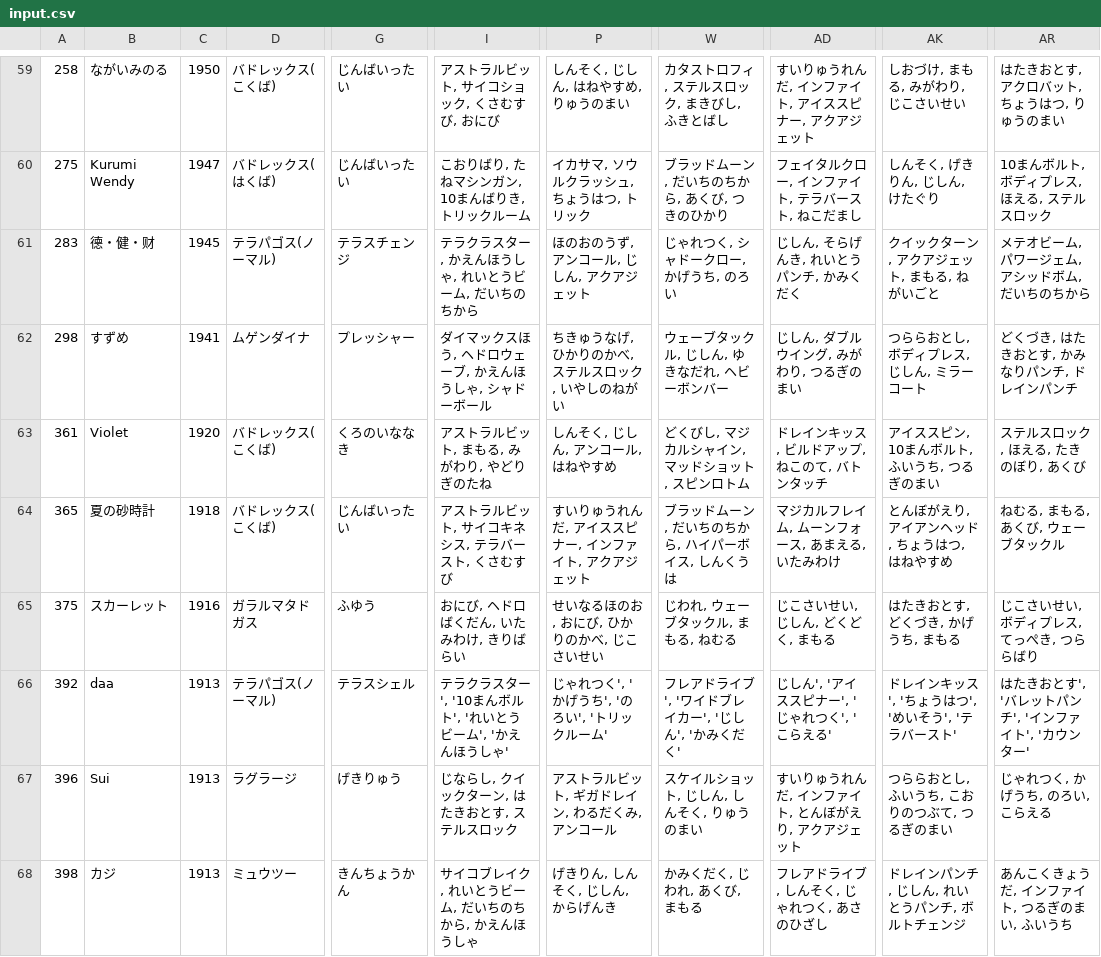
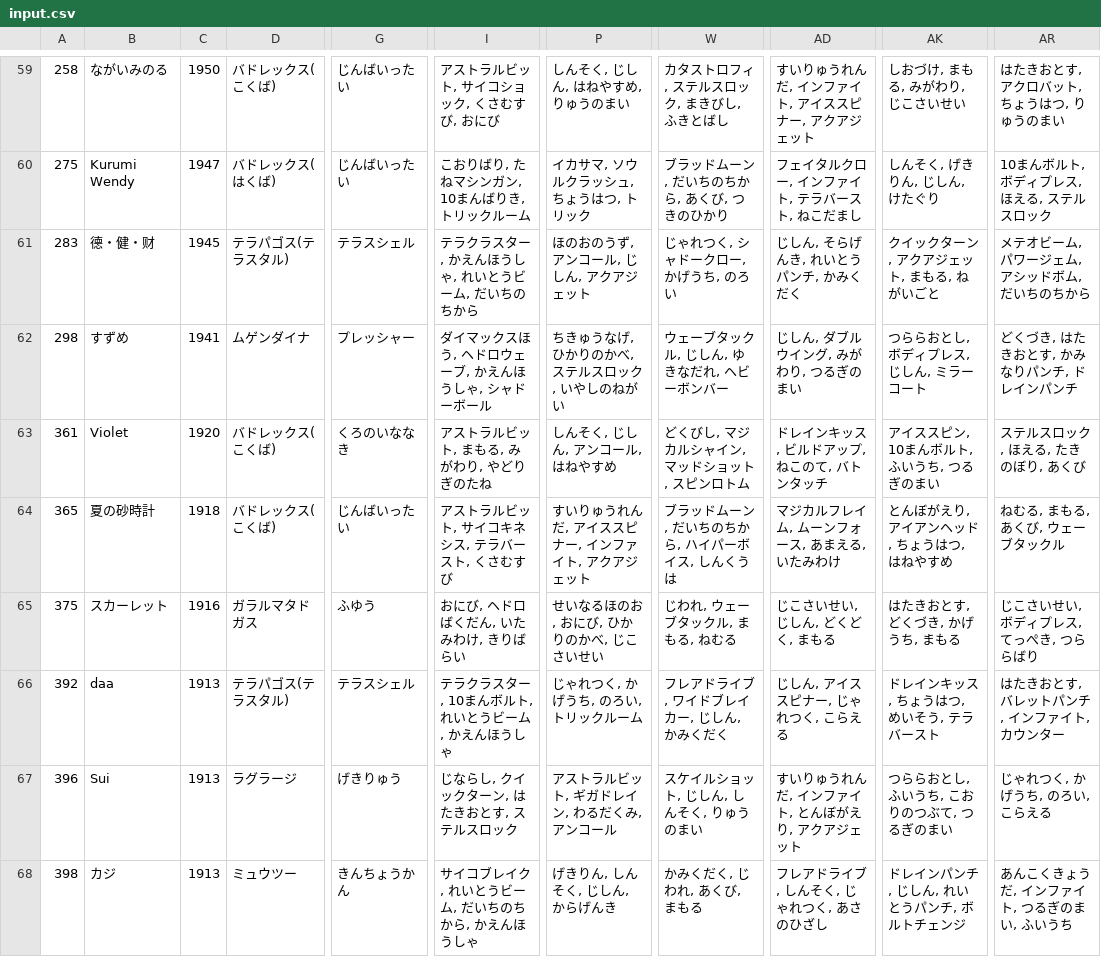
Before and after one commit to fufufukakaka/pokemon_MCTS_simulator, a CSV file: input.csv, drawn as a sheet; only a part is shown, gaps mark what is left out; the diff covers the shown part only; the diff names each change by its address in the sheet, - before the commit and + after, or states it on an @@ line.

Commit message:
テラパゴスを変更

```diff
--- a/input.csv
+++ b/input.csv
-D61: テラパゴス(ノーマル)
+D61: テラパゴス(テラスタル)
-G61: テラスチェンジ
+G61: テラスシェル
-D66: テラパゴス(ノーマル)
+D66: テラパゴス(テラスタル)
-I66: テラクラスター', '10まんボルト', 'れいとうビーム', 'かえんほうしゃ'
+I66: テラクラスター, 10まんボルト, れいとうビーム, かえんほうしゃ
-P66: じゃれつく', 'かげうち', 'のろい', 'トリックルーム'
+P66: じゃれつく, かげうち, のろい, トリックルーム
-W66: フレアドライブ', 'ワイドブレイカー', 'じしん', 'かみくだく'
+W66: フレアドライブ, ワイドブレイカー, じしん, かみくだく
-AD66: じしん', 'アイススピナー', 'じゃれつく', 'こらえる'
+AD66: じしん, アイススピナー, じゃれつく, こらえる
-AK66: ドレインキッス', 'ちょうはつ', 'めいそう', 'テラバースト'
+AK66: ドレインキッス, ちょうはつ, めいそう, テラバースト
-AR66: はたきおとす', 'バレットパンチ', 'インファイト', 'カウンター'
+AR66: はたきおとす, バレットパンチ, インファイト, カウンター
```
Also changed, not shown: 17 edited cells elsewhere in this file, 2 other files.
